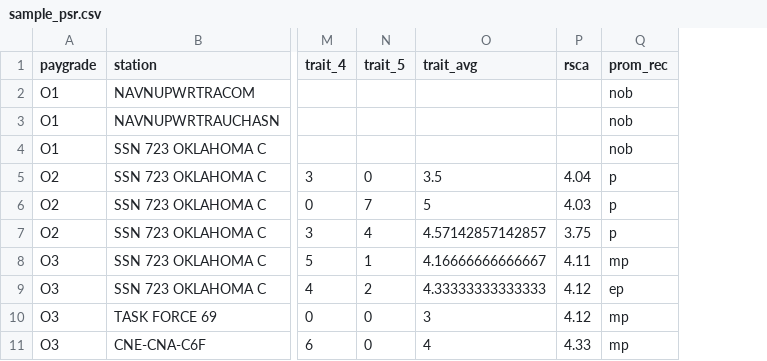
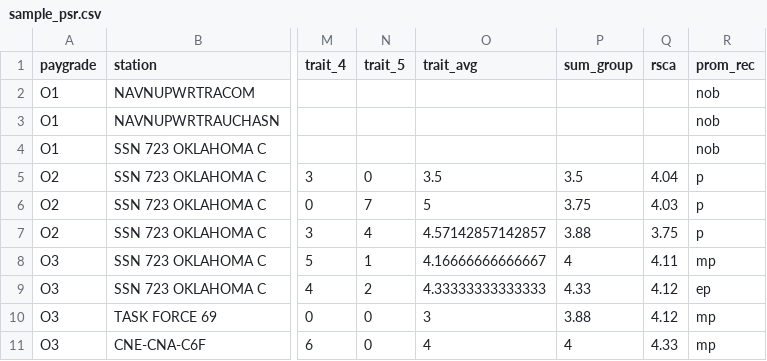
Before and after one commit to twgardner2/navy_psr, a CSV file: sample_psr.csv, drawn as a sheet; only a part is shown, gaps mark what is left out; the diff names each change by its address in the sheet, - before the commit and + after, or states it on an @@ line.

```diff
--- a/sample_psr.csv
+++ b/sample_psr.csv
+column P (sum_group), rows 5-11: 3.5 | 3.75 | 3.88 | 4 | 4.33 | 3.88 | 4
```
Also changed, not shown: 8 other files.
